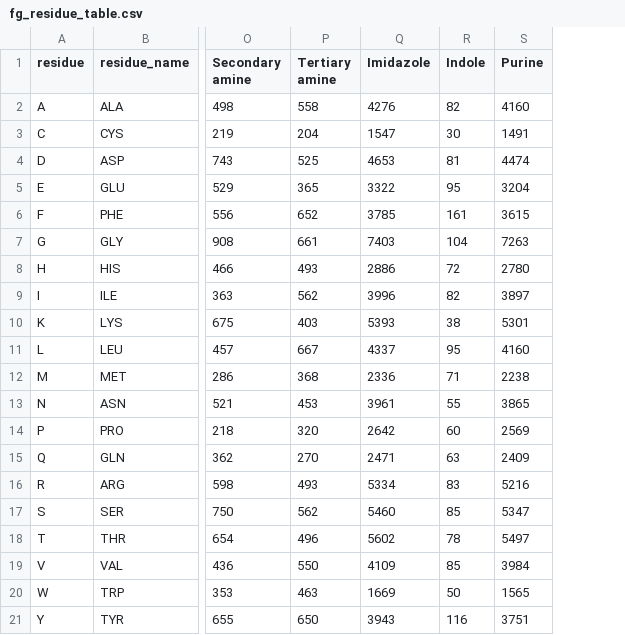
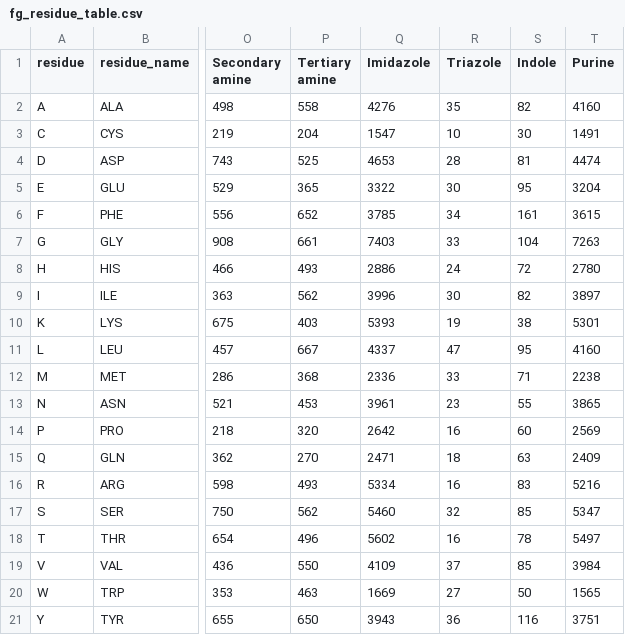
Before and after one commit to yuzie0314/chem_target, a CSV file: db/fg_residue_table.csv, drawn as a sheet; only a part is shown, gaps mark what is left out; the diff names each change by its address in the sheet, - before the commit and + after, or states it on an @@ line.

```diff
--- a/db/fg_residue_table.csv
+++ b/db/fg_residue_table.csv
+column R (Triazole), rows 2-21: 35 | 10 | 28 | 30 | 34 | 33 | 24 | 30 | 19 | 47 | 33 | 23 | 16 | 18 | 16 | 32 | 16 | 37 | 27 | 36
```
Also changed, not shown: 3 other files.
